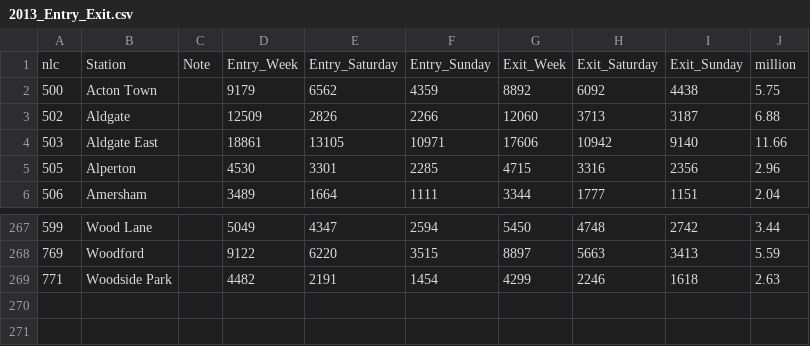
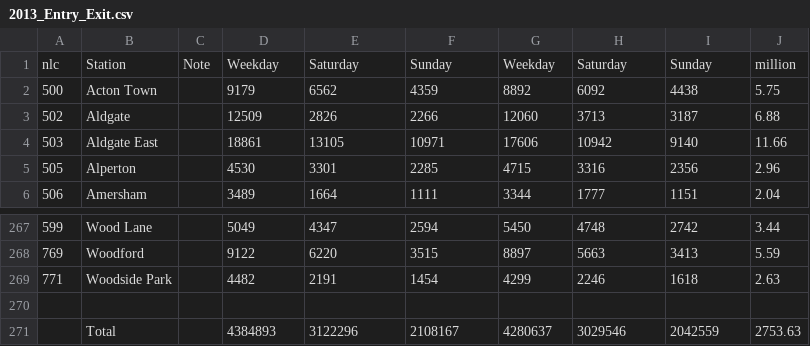
Before and after one commit to GuitarPro6/5630Project, a CSV file: tubedata/counts/2013_Entry_Exit.csv, drawn as a sheet; only a part is shown, gaps mark what is left out.

```diff
--- a/tubedata/counts/2013_Entry_Exit.csv
+++ b/tubedata/counts/2013_Entry_Exit.csv
@@ -1,2 +1,2 @@
-nlc,Station,Note,Entry_Week,Entry_Saturday,Entry_Sunday,Exit_Week,Exit_Saturday,Exit_Sunday,million,
+nlc,Station,Note,Weekday,Saturday,Sunday,Weekday,Saturday,Sunday,million,
 500,Acton Town, ,9179,6562,4359,8892,6092,4438,5.75,
@@ -269 +269,3 @@ nlc,Station,Note,Entry_Week,Entry_Saturday,Entry_Sunday,Exit_Week,Exit_Saturday,
 771,Woodside Park                      , ,4482,2191,1454,4299,2246,1618,2.63,
+ ,
+,Total,,4384893,3122296,2108167,4280637,3029546,2042559,2753.63,
```
Also changed, not shown: tubedata/counts/2007_Entry_Exit.csv, tubedata/counts/2010_Entry_Exit.csv, 16 other files.
